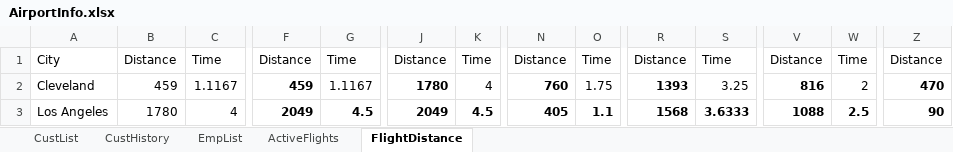
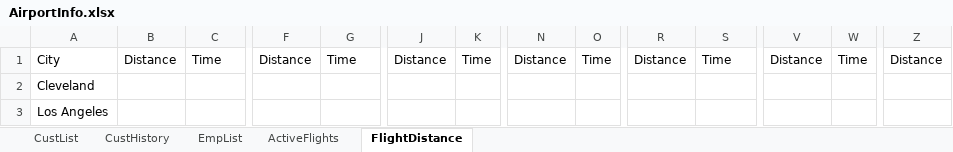
Before and after one commit to blake-butsko/EECS-3550-Team-2, an Excel workbook: SWE Project/SWE Project/bin/Debug/net6.0/AirportInfo.xlsx, sheet FlightDistance, drawn as a sheet; only a part is shown, gaps mark what is left out; values as stored, in another font and other column widths than the file's, no borders; table styles not drawn; the diff covers the shown part only; the diff names each change by its address in the sheet, - before the commit and + after, or states it on an @@ line.

Commit message:
Added passenger column update to cancel flight
- got rid of test value for customer

```diff
--- a/SWE Project/SWE Project/bin/Debug/net6.0/AirportInfo.xlsx (sheet FlightDistance)
+++ b/SWE Project/SWE Project/bin/Debug/net6.0/AirportInfo.xlsx (sheet FlightDistance)
-B2: 459
+B2: (empty)
-C2: 1.1167
+C2: (empty)
-F2: 459
+F2: (empty)
-G2: 1.1167
+G2: (empty)
-J2: 1780
+J2: (empty)
-K2: 4
+K2: (empty)
-N2: 760
+N2: (empty)
-O2: 1.75
+O2: (empty)
-R2: 1393
+R2: (empty)
-S2: 3.25
+S2: (empty)
-V2: 816
+V2: (empty)
-W2: 2
+W2: (empty)
-Z2: 470
+Z2: (empty)
-B3: 1780
+B3: (empty)
-C3: 4
+C3: (empty)
-F3: 2049
+F3: (empty)
-G3: 4.5
+G3: (empty)
-J3: 2049
+J3: (empty)
-K3: 4.5
+K3: (empty)
-N3: 405
+N3: (empty)
-O3: 1.1
+O3: (empty)
-R3: 1568
+R3: (empty)
-S3: 3.6333
+S3: (empty)
-V3: 1088
+V3: (empty)
-W3: 2.5
+W3: (empty)
-Z3: 90
+Z3: (empty)
```
Also changed, not shown: 192 edited cells elsewhere in this sheet, sheet ActiveFlights, sheet CustHistory, sheet CustList, sheet EmpList, 10 other files.
